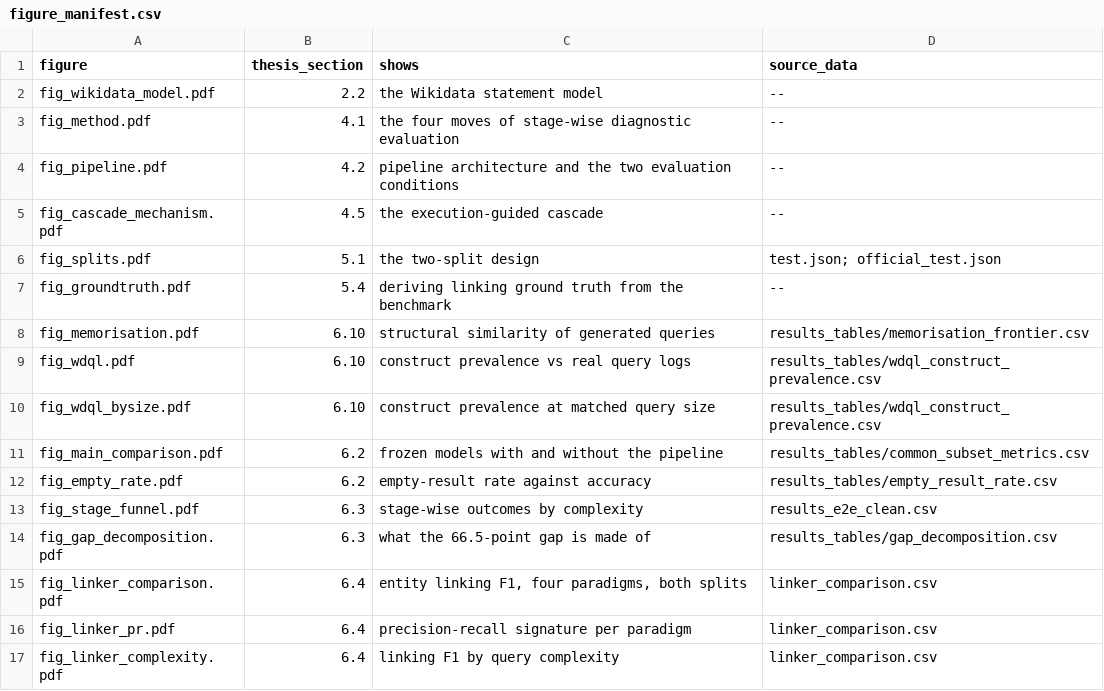
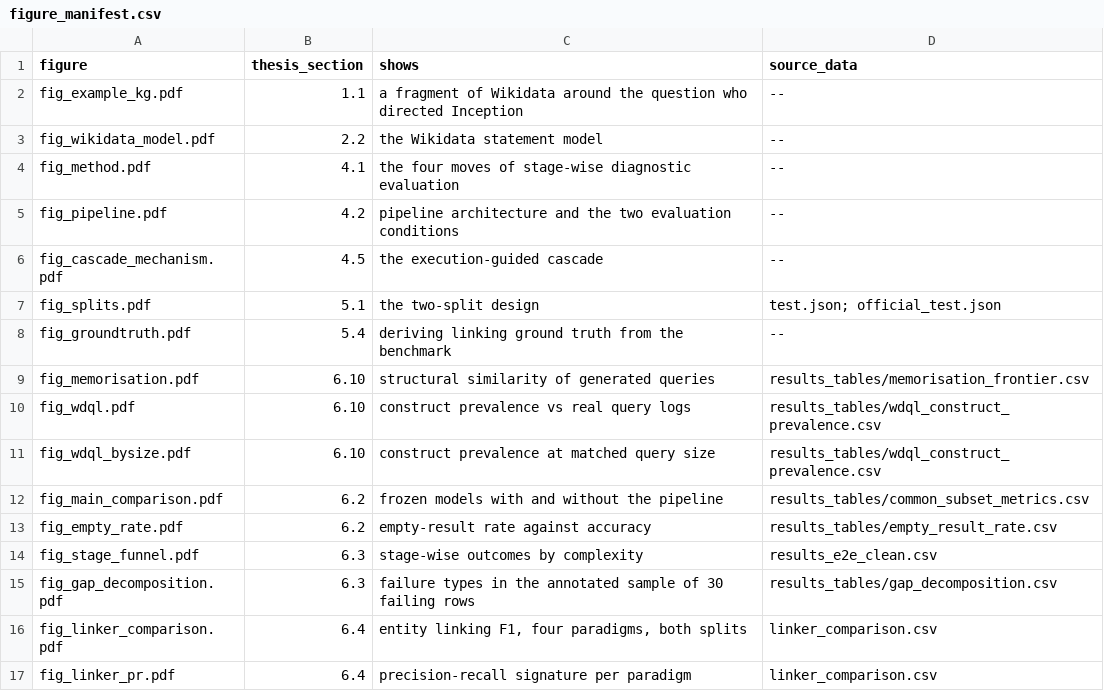
Before and after one commit to sevimbozkurt/thesis-text-to-sparql-wikidata, a CSV file: results_tables/figure_manifest.csv, drawn as a sheet; only a part is shown; the shorter side is filled out with more unchanged rows.

Commit message:
Supervisor feedback: model citations, setup table, examples and clearer results

```diff
--- a/results_tables/figure_manifest.csv
+++ b/results_tables/figure_manifest.csv
@@ -1,2 +1,3 @@
 figure,thesis_section,shows,source_data
+fig_example_kg.pdf,1.1,a fragment of Wikidata around the question who directed Inception,--
 fig_wikidata_model.pdf,2.2,the Wikidata statement model,--
@@ -13,3 +14,3 @@ fig_empty_rate.pdf,6.2,empty-result rate against accuracy,results_tables/empty_r
 fig_stage_funnel.pdf,6.3,stage-wise outcomes by complexity,results_e2e_clean.csv
-fig_gap_decomposition.pdf,6.3,what the 66.5-point gap is made of,results_tables/gap_decomposition.csv
+fig_gap_decomposition.pdf,6.3,failure types in the annotated sample of 30 failing rows,results_tables/gap_decomposition.csv
 fig_linker_comparison.pdf,6.4,"entity linking F1, four paradigms, both splits",linker_comparison.csv
```
Also changed, not shown: 21 other files.
